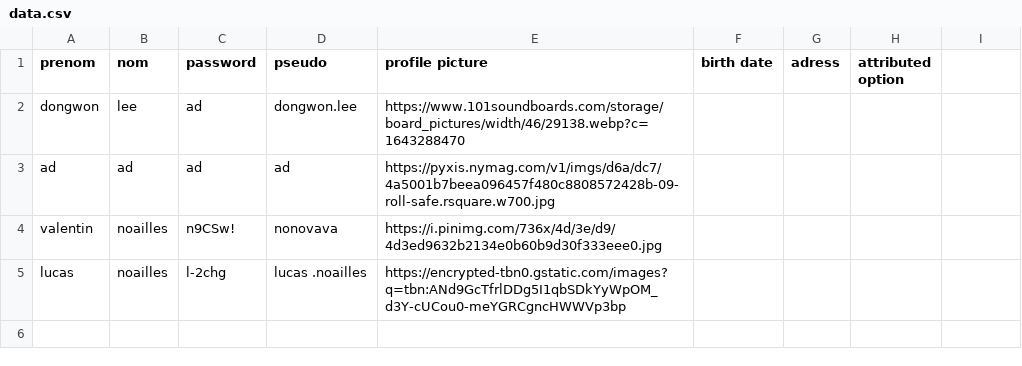
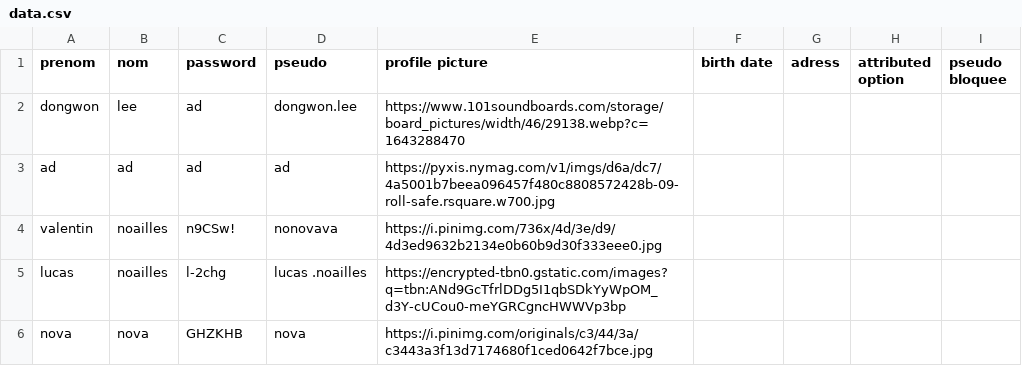
Before and after one commit to liro-u/final_project, a CSV file: data/administration/data.csv, drawn as a sheet; the diff names each change by its address in the sheet, - before the commit and + after, or states it on an @@ line.

```diff
--- a/data/administration/data.csv
+++ b/data/administration/data.csv
-I1: (empty)
+I1: pseudo bloquee
+row 6: nova | nova | GHZKHB | nova | https://i.pinimg.com/originals/c3/44/3a/c3443a3f13d7174680f1ced0642f7bce.jpg
```
Also changed, not shown: data/admin/data.csv, data/conversation/conv_data/conversation.csv, 34 other files.
